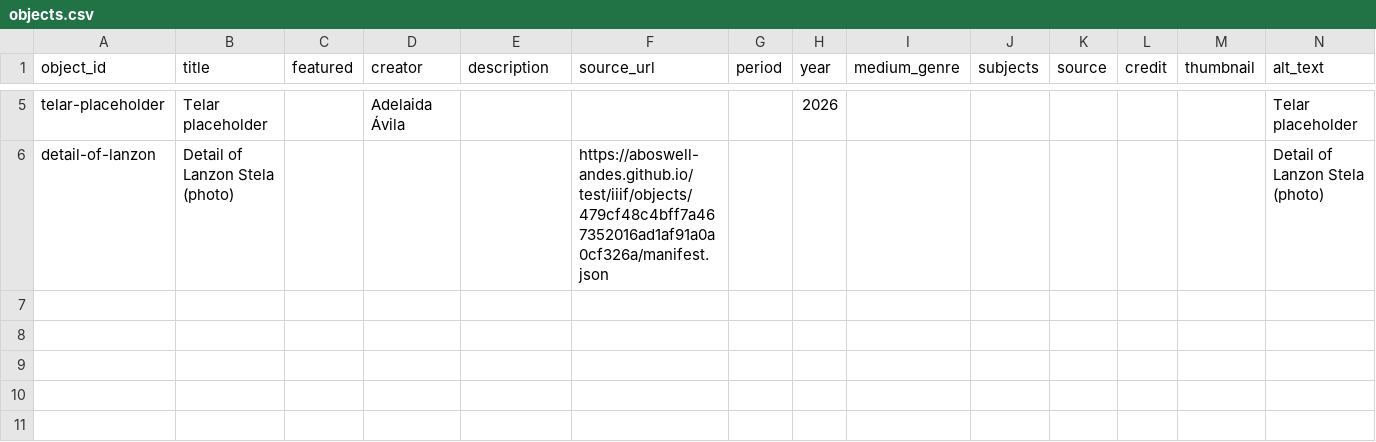
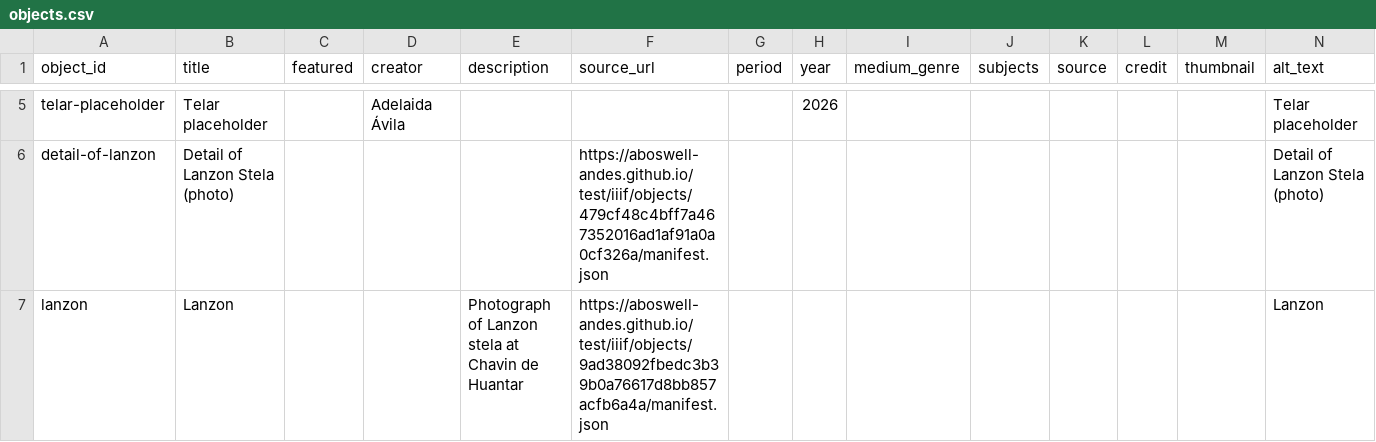
Before and after one commit to sophiaamaral05/test, a CSV file: telar-content/spreadsheets/objects.csv, drawn as a sheet; only a part is shown, gaps mark what is left out; the diff names each change by its address in the sheet, - before the commit and + after, or states it on an @@ line.

Commit message:
Update objects.csv via Telar Compositor [skip ci]

```diff
--- a/telar-content/spreadsheets/objects.csv
+++ b/telar-content/spreadsheets/objects.csv
+row 7: lanzon | Lanzon |  |  | Photograph of Lanzon stela at Chavin de Huantar | https://aboswell-andes.github.io/test/iiif/objects/9ad38092fbedc3b39b0a76617d8bb857acfb6a4a/manifest.json |  |  |  |  |  |  |  | Lanzon
```
